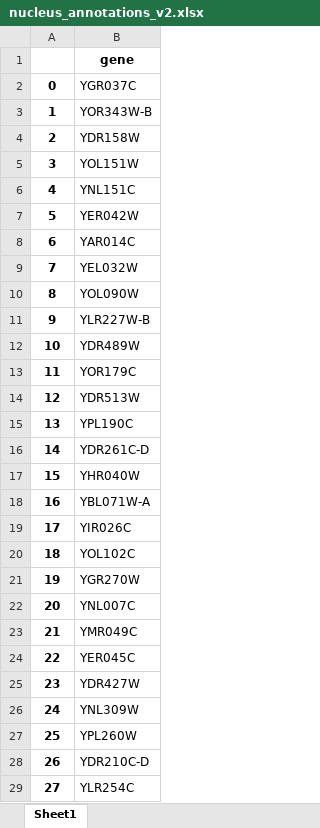
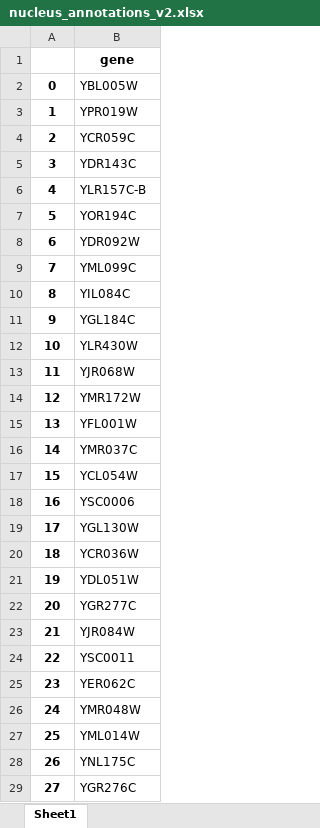
Before and after one commit to hongzhonglu/large_scale_yeast_proteomics_analysis, an Excel workbook: data/sce_compartment_curation/nucleus_annotations_v2.xlsx, sheet Sheet1, drawn as a sheet; only a part is shown; values as stored, in another font and other column widths than the file's, no borders; the diff covers the shown part only; the diff names each change by its address in the sheet, - before the commit and + after, or states it on an @@ line.

```diff
--- a/data/sce_compartment_curation/nucleus_annotations_v2.xlsx (sheet Sheet1)
+++ b/data/sce_compartment_curation/nucleus_annotations_v2.xlsx (sheet Sheet1)
-B2: YGR037C
+B2: YBL005W
-B3: YOR343W-B
+B3: YPR019W
-B4: YDR158W
+B4: YCR059C
-B5: YOL151W
+B5: YDR143C
-B6: YNL151C
+B6: YLR157C-B
-B7: YER042W
+B7: YOR194C
-B8: YAR014C
+B8: YDR092W
-B9: YEL032W
+B9: YML099C
-B10: YOL090W
+B10: YIL084C
-B11: YLR227W-B
+B11: YGL184C
-B12: YDR489W
+B12: YLR430W
-B13: YOR179C
+B13: YJR068W
-B14: YDR513W
+B14: YMR172W
-B15: YPL190C
+B15: YFL001W
-B16: YDR261C-D
+B16: YMR037C
-B17: YHR040W
+B17: YCL054W
-B18: YBL071W-A
+B18: YSC0006
-B19: YIR026C
+B19: YGL130W
-B20: YOL102C
+B20: YCR036W
-B21: YGR270W
+B21: YDL051W
-B22: YNL007C
+B22: YGR277C
-B23: YMR049C
+B23: YJR084W
-B24: YER045C
+B24: YSC0011
-B25: YDR427W
+B25: YER062C
-B26: YNL309W
+B26: YMR048W
-B27: YPL260W
+B27: YML014W
-B28: YDR210C-D
+B28: YNL175C
-B29: YLR254C
+B29: YGR276C
```
Also changed, not shown: 1565 edited cells elsewhere in this sheet, data/proteomics/membrane_size_ratio_across_compartment_combine.xlsx, data/sce_compartment_curation/cytoplasm_annotations_v2.xlsx, 23 other files.
